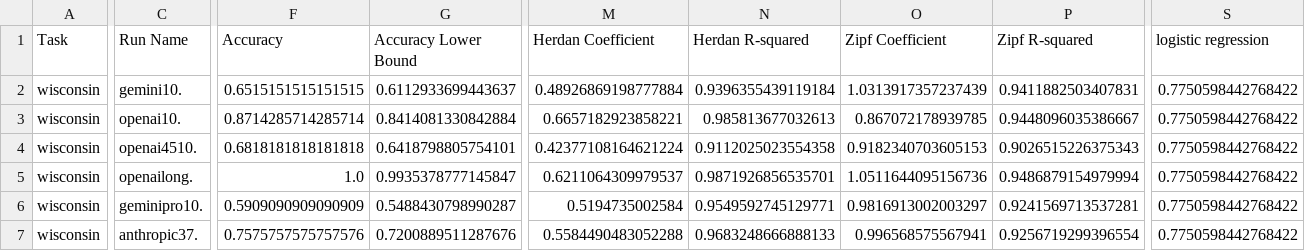
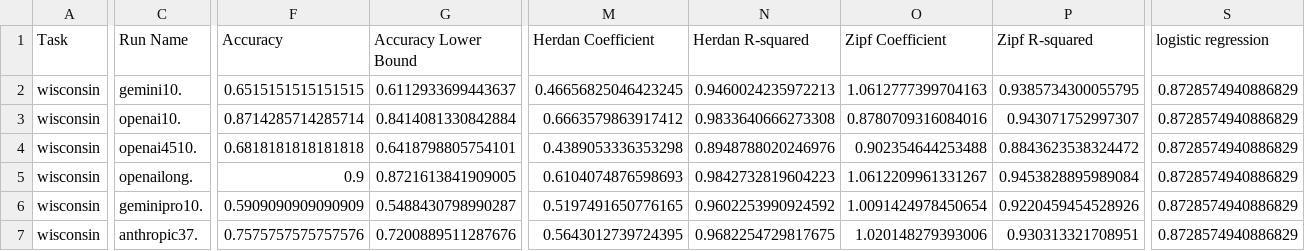
Before and after one commit to solresol/narrative-learning, a CSV file: outputs/wisconsin_results.csv, drawn as a sheet; only a part is shown, gaps mark what is left out; the diff covers the shown part only; the diff names each change by its address in the sheet, - before the commit and + after, or states it on an @@ line.

```diff
--- a/outputs/wisconsin_results.csv
+++ b/outputs/wisconsin_results.csv
-M2 (Herdan Coefficient): 0.48926869198777884
+M2 (Herdan Coefficient): 0.46656825046423245
-N2 (Herdan R-squared): 0.9396355439119184
+N2 (Herdan R-squared): 0.9460024235972213
-O2 (Zipf Coefficient): 1.0313917357237439
+O2 (Zipf Coefficient): 1.0612777399704163
-P2 (Zipf R-squared): 0.9411882503407831
+P2 (Zipf R-squared): 0.9385734300055795
-S2:S7 (logistic regression): 0.7750598442768422
+S2:S7 (logistic regression): 0.8728574940886829
-M3 (Herdan Coefficient): 0.6657182923858221
+M3 (Herdan Coefficient): 0.6663579863917412
-N3 (Herdan R-squared): 0.985813677032613
+N3 (Herdan R-squared): 0.9833640666273308
-O3 (Zipf Coefficient): 0.867072178939785
+O3 (Zipf Coefficient): 0.8780709316084016
-P3 (Zipf R-squared): 0.9448096035386667
+P3 (Zipf R-squared): 0.943071752997307
-M4 (Herdan Coefficient): 0.42377108164621224
+M4 (Herdan Coefficient): 0.4389053336353298
-N4 (Herdan R-squared): 0.9112025023554358
+N4 (Herdan R-squared): 0.8948788020246976
-O4 (Zipf Coefficient): 0.9182340703605153
+O4 (Zipf Coefficient): 0.902354644253488
-P4 (Zipf R-squared): 0.9026515226375343
+P4 (Zipf R-squared): 0.8843623538324472
-F5 (Accuracy): 1.0
+F5 (Accuracy): 0.9
-G5 (Accuracy Lower Bound): 0.9935378777145847
+G5 (Accuracy Lower Bound): 0.8721613841909005
-M5 (Herdan Coefficient): 0.6211064309979537
+M5 (Herdan Coefficient): 0.6104074876598693
-N5 (Herdan R-squared): 0.9871926856535701
+N5 (Herdan R-squared): 0.9842732819604223
-O5 (Zipf Coefficient): 1.0511644095156736
+O5 (Zipf Coefficient): 1.0612209961331267
-P5 (Zipf R-squared): 0.9486879154979994
+P5 (Zipf R-squared): 0.9453828895989084
-M6 (Herdan Coefficient): 0.5194735002584
+M6 (Herdan Coefficient): 0.5197491650776165
-N6 (Herdan R-squared): 0.9549592745129771
+N6 (Herdan R-squared): 0.9602253990924592
-O6 (Zipf Coefficient): 0.9816913002003297
+O6 (Zipf Coefficient): 1.0091424978450654
-P6 (Zipf R-squared): 0.9241569713537281
+P6 (Zipf R-squared): 0.9220459454528926
-M7 (Herdan Coefficient): 0.5584490483052288
+M7 (Herdan Coefficient): 0.5643012739724395
-N7 (Herdan R-squared): 0.9683248666888133
+N7 (Herdan R-squared): 0.9682254729817675
-O7 (Zipf Coefficient): 0.996568575567941
+O7 (Zipf Coefficient): 1.020148279393006
-P7 (Zipf R-squared): 0.9256719299396554
+P7 (Zipf R-squared): 0.930313321708951
```
Also changed, not shown: 86 edited cells elsewhere in this file, outputs/southgermancredit_results.csv, outputs/titanic_results.csv, 2 other files.
